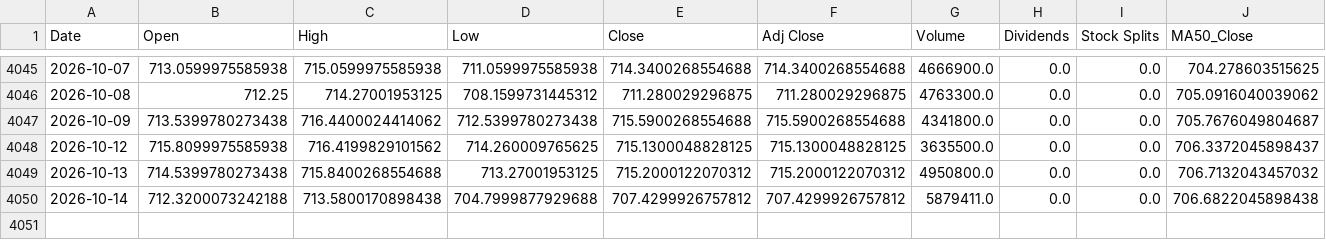
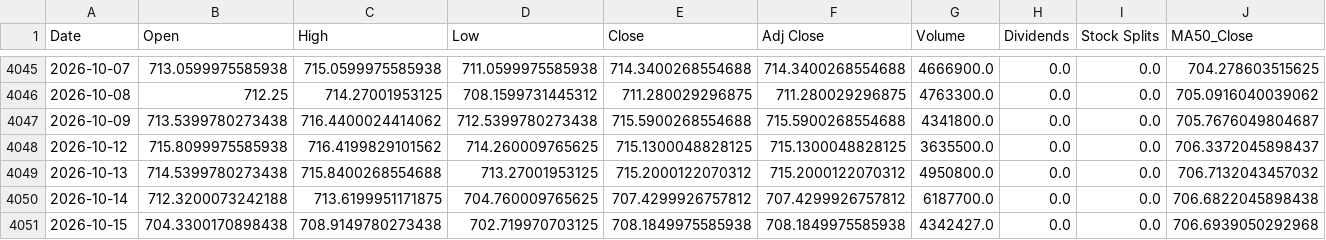
Before and after one commit to a23882005/LivingWaterAI, a CSV file: data/market_history/VOO.csv, drawn as a sheet; only a part is shown, gaps mark what is left out; rows hold the shown columns only; the diff names each change by its address in the sheet, - before the commit and + after, or states it on an @@ line.

```diff
--- a/data/market_history/VOO.csv
+++ b/data/market_history/VOO.csv
-C4050 (High): 713.5800170898438
+C4050 (High): 713.6199951171875
-D4050 (Low): 704.7999877929688
+D4050 (Low): 704.760009765625
-G4050 (Volume): 5879411.0
+G4050 (Volume): 6187700.0
+row 4051: 2026-10-15 | 704.3300170898438 | 708.9149780273438 | 702.719970703125 | 708.1849975585938 | 708.1849975585938 | 4342427.0 | 0.0 | 0.0 | 706.6939050292968
```
Also changed, not shown: data/market_history/QQQ.csv, data/market_history/SPY.csv, 5 other files.
